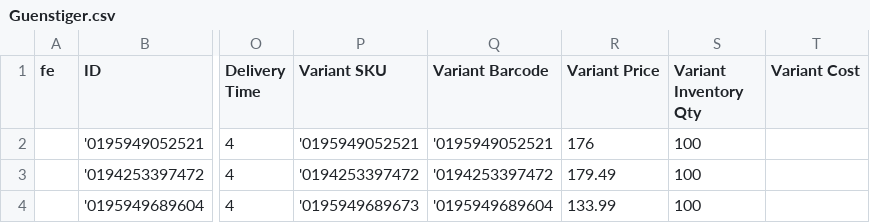
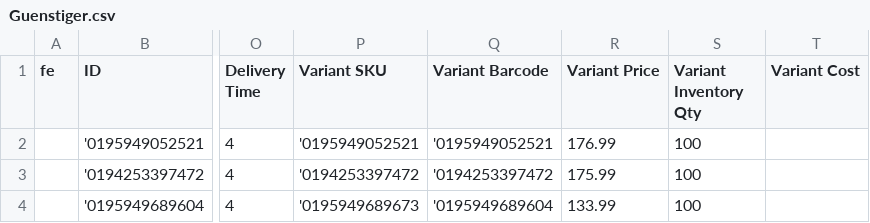
Before and after one commit to aqibali97/Feeds-Manager, a CSV file: feeds/Guenstiger.csv, drawn as a sheet; only a part is shown, gaps mark what is left out; the diff names each change by its address in the sheet, - before the commit and + after, or states it on an @@ line.

Commit message:
Automatic feed update 2026-11-02 03:05

```diff
--- a/feeds/Guenstiger.csv
+++ b/feeds/Guenstiger.csv
-R2 (Variant Price): 176
+R2 (Variant Price): 176.99
-R3 (Variant Price): 179.49
+R3 (Variant Price): 175.99
```
Also changed, not shown: feeds/beslist_feed - DE.csv, feeds/beslist_feed - NL.csv, 1 other file.
